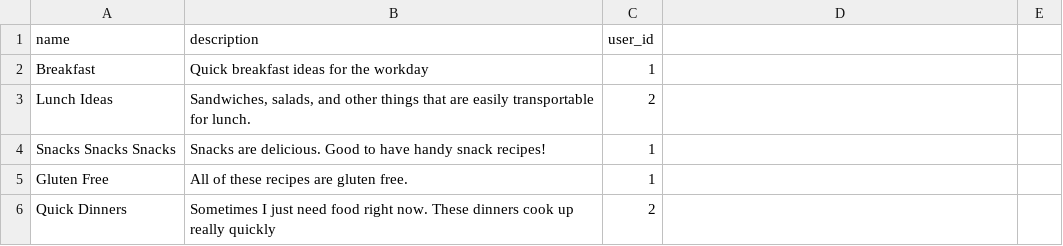
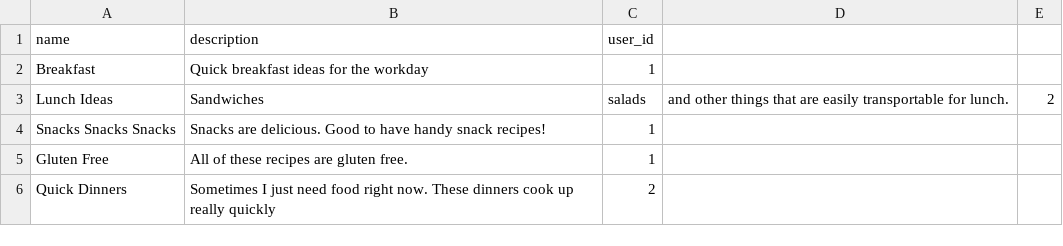
Before and after one commit to Ada-Developers-Academy/C3Projects--AdaCooks, a CSV file: db/cookbooks.csv, drawn as a sheet.

```diff
--- a/db/cookbooks.csv
+++ b/db/cookbooks.csv
@@ -2,3 +2,3 @@ name,description,user_id
 Breakfast,Quick breakfast ideas for the workday,1
-Lunch Ideas,"Sandwiches, salads, and other things that are easily transportable for lunch.",2
+Lunch Ideas,Sandwiches, salads, and other things that are easily transportable for lunch.,2
 Snacks Snacks Snacks,Snacks are delicious. Good to have handy snack recipes!,1
```
Also changed, not shown: db/recipes.csv, 2 other files.
